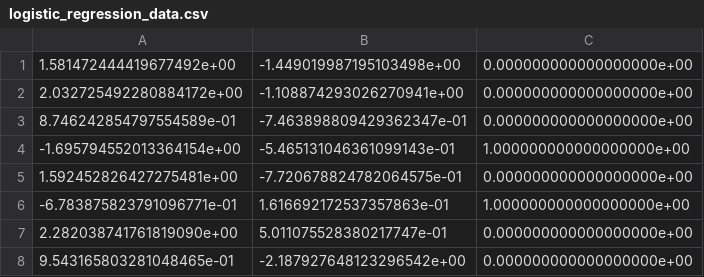
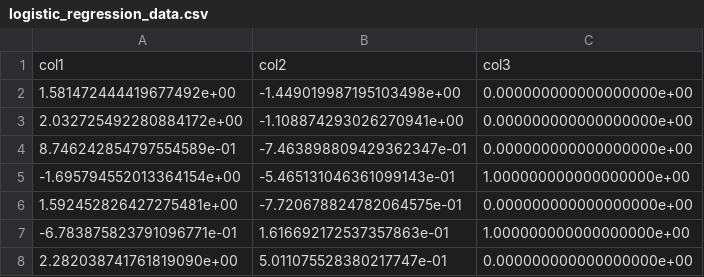
Before and after one commit to Lucasaraga0/ama_prob, a CSV file: amaprob_trab2/logistic_regression_data.csv, drawn as a sheet; only a part is shown; the shorter side is filled out with more unchanged rows; the diff names each change by its address in the sheet, - before the commit and + after, or states it on an @@ line.

```diff
--- a/amaprob_trab2/logistic_regression_data.csv
+++ b/amaprob_trab2/logistic_regression_data.csv
+row 1: col1 | col2 | col3
```
Also changed, not shown: amaprob_trab2/polynomial_regression_data.csv, 1 other file.
